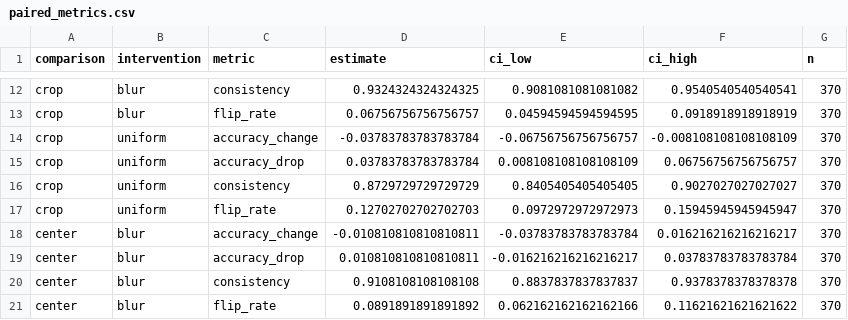
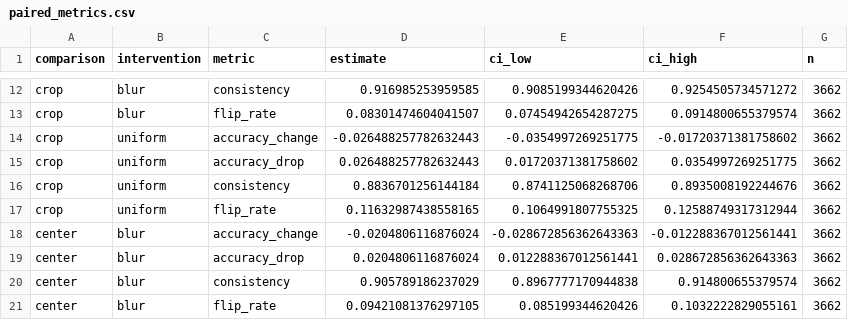
Before and after one commit to yumumumule/clip-background-bias, a CSV file: results/main/paired_metrics.csv, drawn as a sheet; only a part is shown, gaps mark what is left out; the diff covers the shown part only; the diff names each change by its address in the sheet, - before the commit and + after, or states it on an @@ line.

```diff
--- a/results/main/paired_metrics.csv
+++ b/results/main/paired_metrics.csv
-D12 (estimate): 0.9324324324324325
+D12 (estimate): 0.916985253959585
-E12 (ci_low): 0.9081081081081082
+E12 (ci_low): 0.9085199344620426
-F12 (ci_high): 0.9540540540540541
+F12 (ci_high): 0.9254505734571272
-G12:G21 (n): 370
+G12:G21 (n): 3662
-D13 (estimate): 0.06756756756756757
+D13 (estimate): 0.08301474604041507
-E13 (ci_low): 0.04594594594594595
+E13 (ci_low): 0.07454942654287275
-F13 (ci_high): 0.0918918918918919
+F13 (ci_high): 0.0914800655379574
-D14 (estimate): -0.03783783783783784
+D14 (estimate): -0.026488257782632443
-E14 (ci_low): -0.06756756756756757
+E14 (ci_low): -0.0354997269251775
-F14 (ci_high): -0.008108108108108109
+F14 (ci_high): -0.01720371381758602
-D15 (estimate): 0.03783783783783784
+D15 (estimate): 0.026488257782632443
-E15 (ci_low): 0.008108108108108109
+E15 (ci_low): 0.01720371381758602
-F15 (ci_high): 0.06756756756756757
+F15 (ci_high): 0.0354997269251775
-D16 (estimate): 0.8729729729729729
+D16 (estimate): 0.8836701256144184
-E16 (ci_low): 0.8405405405405405
+E16 (ci_low): 0.8741125068268706
-F16 (ci_high): 0.9027027027027027
+F16 (ci_high): 0.8935008192244676
-D17 (estimate): 0.12702702702702703
+D17 (estimate): 0.11632987438558165
-E17 (ci_low): 0.0972972972972973
+E17 (ci_low): 0.1064991807755325
-F17 (ci_high): 0.15945945945945947
+F17 (ci_high): 0.12588749317312944
-D18 (estimate): -0.010810810810810811
+D18 (estimate): -0.0204806116876024
-E18 (ci_low): -0.03783783783783784
+E18 (ci_low): -0.028672856362643363
-F18 (ci_high): 0.016216216216216217
+F18 (ci_high): -0.012288367012561441
-D19 (estimate): 0.010810810810810811
+D19 (estimate): 0.0204806116876024
-E19 (ci_low): -0.016216216216216217
+E19 (ci_low): 0.012288367012561441
-F19 (ci_high): 0.03783783783783784
+F19 (ci_high): 0.028672856362643363
-D20 (estimate): 0.9108108108108108
+D20 (estimate): 0.905789186237029
-E20 (ci_low): 0.8837837837837837
+E20 (ci_low): 0.8967777170944838
-F20 (ci_high): 0.9378378378378378
+F20 (ci_high): 0.914800655379574
-D21 (estimate): 0.0891891891891892
+D21 (estimate): 0.09421081376297105
-E21 (ci_low): 0.062162162162162166
+E21 (ci_low): 0.085199344620426
-F21 (ci_high): 0.11621621621621622
+F21 (ci_high): 0.1032222829055161
```
Also changed, not shown: 104 edited cells elsewhere in this file, results/main/accuracy.csv, 24 other files.
